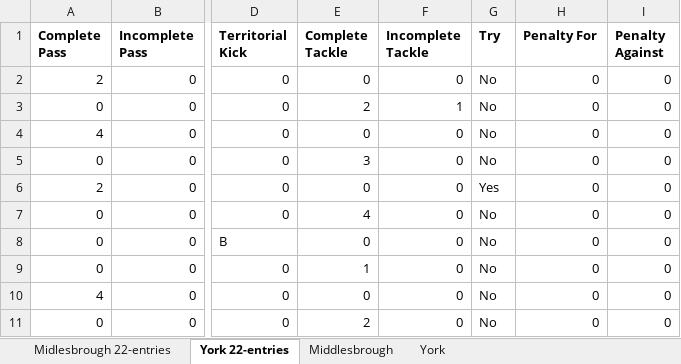
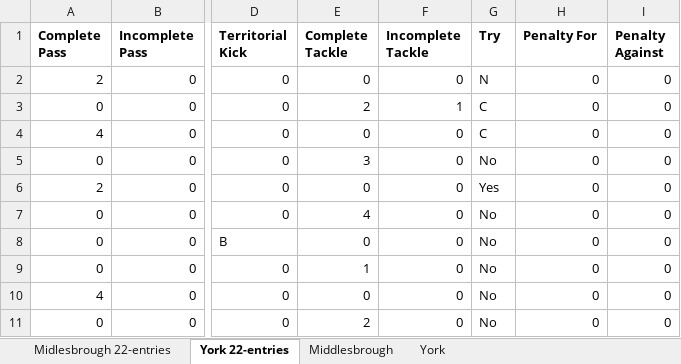
Before and after one commit to hfn13/rugby_dashboard, an Excel workbook: Middlesbrough vs York 10112024.xlsx, sheet York 22-entries, drawn as a sheet; only a part is shown, gaps mark what is left out; values as stored, in another font and other column widths than the file's, no borders; the diff names each change by its address in the sheet, - before the commit and + after, or states it on an @@ line.

```diff
--- a/Middlesbrough vs York 10112024.xlsx (sheet York 22-entries)
+++ b/Middlesbrough vs York 10112024.xlsx (sheet York 22-entries)
-G2 (Try): No
+G2 (Try): N
-G3:G4 (Try): No
+G3:G4 (Try): C
```
Also changed, not shown: sheet York, sheet Middlesbrough, Middlesbrough vs Kendall 20251018.xlsx, 1 other file.
